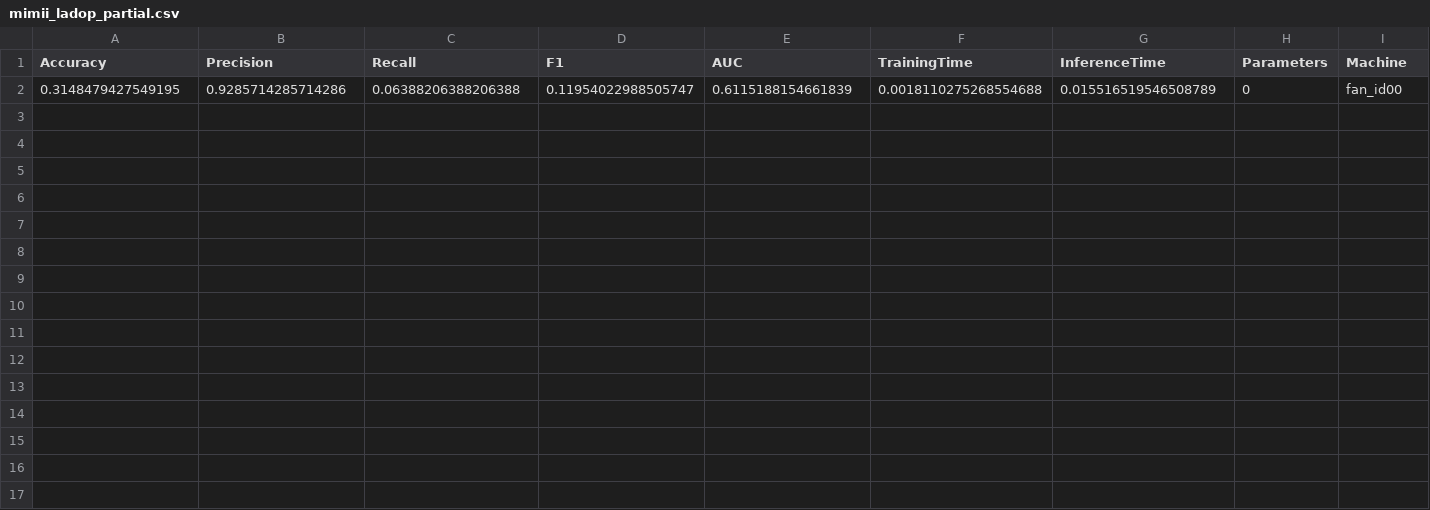
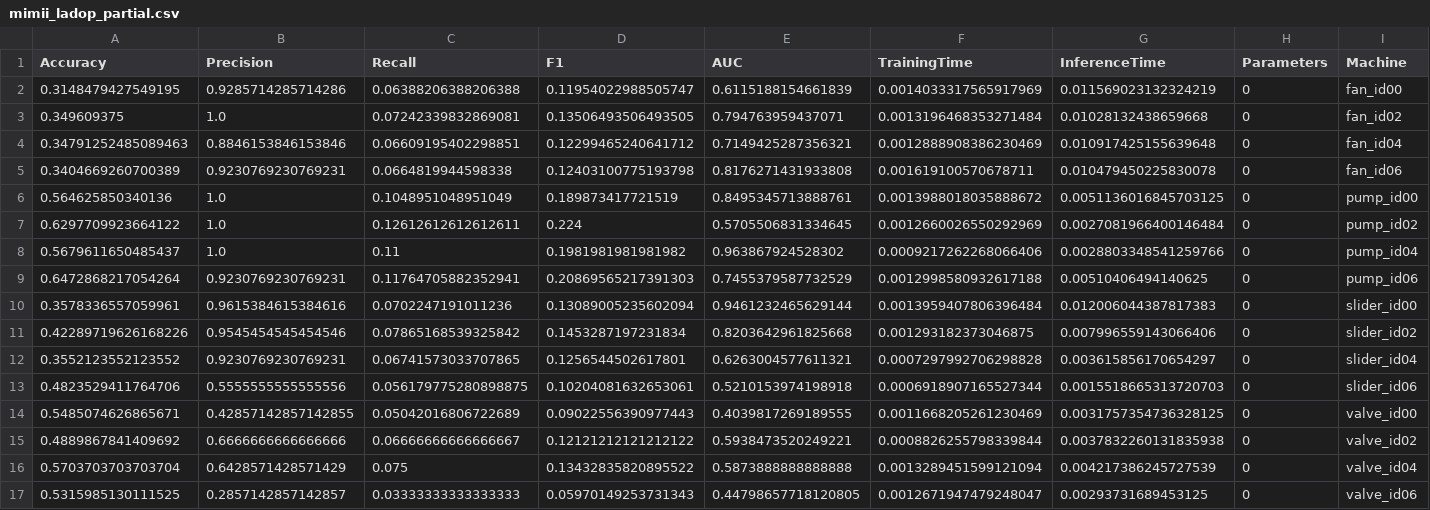
Before and after one commit to DavidTan-cloud/wqf7023-industrial-anomaly-detection-radar, a CSV file: results/MIMII/mimii_ladop_partial.csv, drawn as a sheet.

```diff
--- a/results/MIMII/mimii_ladop_partial.csv
+++ b/results/MIMII/mimii_ladop_partial.csv
@@ -1,2 +1,17 @@
 Accuracy,Precision,Recall,F1,AUC,TrainingTime,InferenceTime,Parameters,Machine
-0.3148479427549195,0.9285714285714286,0.06388206388206388,0.11954022988505747,0.6115188154661839,0.0018110275268554688,0.015516519546508789,0,fan_id00
+0.3148479427549195,0.9285714285714286,0.06388206388206388,0.11954022988505747,0.6115188154661839,0.0014033317565917969,0.011569023132324219,0,fan_id00
+0.349609375,1.0,0.07242339832869081,0.13506493506493505,0.794763959437071,0.0013196468353271484,0.01028132438659668,0,fan_id02
+0.34791252485089463,0.8846153846153846,0.06609195402298851,0.12299465240641712,0.7149425287356321,0.0012888908386230469,0.010917425155639648,0,fan_id04
+0.3404669260700389,0.9230769230769231,0.0664819944598338,0.12403100775193798,0.8176271431933808,0.001619100570678711,0.010479450225830078,0,fan_id06
+0.564625850340136,1.0,0.1048951048951049,0.189873417721519,0.8495345713888761,0.0013988018035888672,0.0051136016845703125,0,pump_id00
+0.6297709923664122,1.0,0.12612612612612611,0.224,0.5705506831334645,0.0012660026550292969,0.0027081966400146484,0,pump_id02
+0.5679611650485437,1.0,0.11,0.1981981981981982,0.963867924528302,0.0009217262268066406,0.0028803348541259766,0,pump_id04
+0.6472868217054264,0.9230769230769231,0.11764705882352941,0.20869565217391303,0.7455379587732529,0.0012998580932617188,0.00510406494140625,0,pump_id06
+0.3578336557059961,0.9615384615384616,0.0702247191011236,0.13089005235602094,0.9461232465629144,0.0013959407806396484,0.012006044387817383,0,slider_id00
+0.42289719626168226,0.9545454545454546,0.07865168539325842,0.1453287197231834,0.8203642961825668,0.001293182373046875,0.007996559143066406,0,slider_id02
+0.3552123552123552,0.9230769230769231,0.06741573033707865,0.1256544502617801,0.6263004577611321,0.0007297992706298828,0.003615856170654297,0,slider_id04
+0.4823529411764706,0.5555555555555556,0.056179775280898875,0.10204081632653061,0.5210153974198918,0.0006918907165527344,0.0015518665313720703,0,slider_id06
+0.5485074626865671,0.42857142857142855,0.05042016806722689,0.09022556390977443,0.4039817269189555,0.0011668205261230469,0.0031757354736328125,0,valve_id00
+0.4889867841409692,0.6666666666666666,0.06666666666666667,0.12121212121212122,0.5938473520249221,0.0008826255798339844,0.0037832260131835938,0,valve_id02
+0.5703703703703704,0.6428571428571429,0.075,0.13432835820895522,0.5873888888888888,0.0013289451599121094,0.004217386245727539,0,valve_id04
+0.5315985130111525,0.2857142857142857,0.03333333333333333,0.05970149253731343,0.44798657718120805,0.0012671947479248047,0.00293731689453125,0,valve_id06
```
Also changed, not shown: results/MIMII/mimii_ladop_results.csv, 1 other file.
